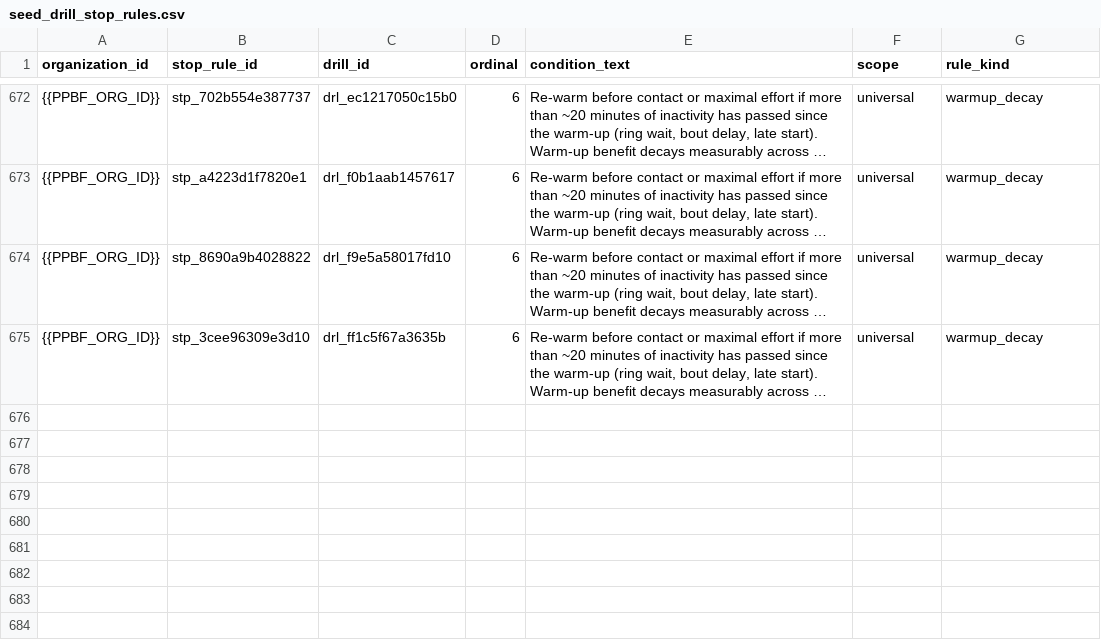
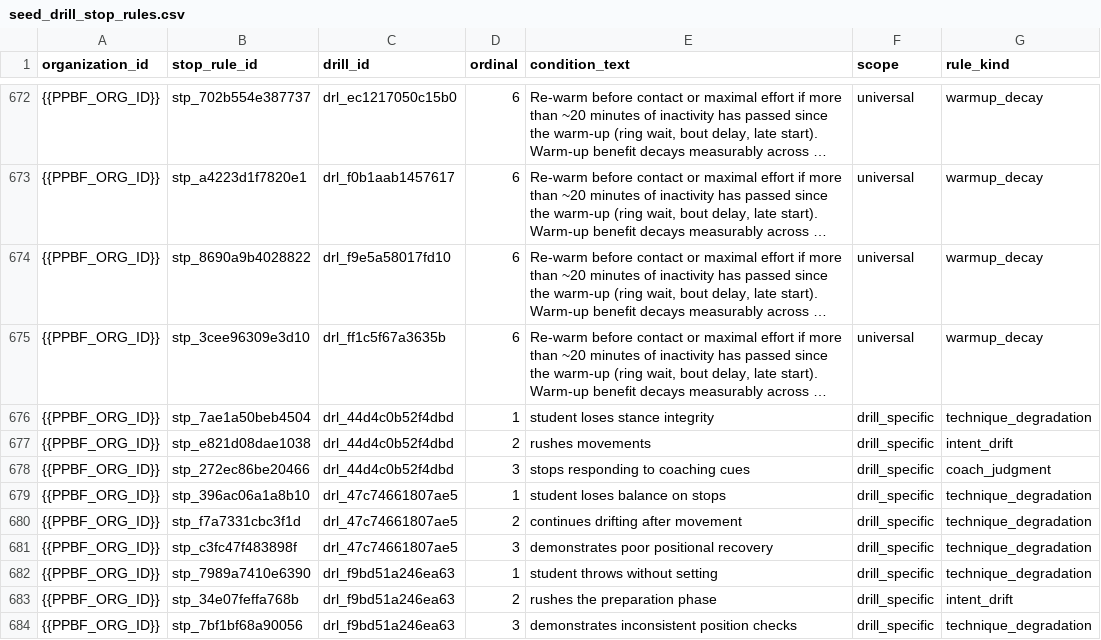
Before and after one commit to PunxsyProminence/ppbf-platform, a CSV file: apps/web/seed-data/drill-library/seed_drill_stop_rules.csv, drawn as a sheet; only a part is shown, gaps mark what is left out; long unchanged cells end in …; the diff names each change by its address in the sheet, - before the commit and + after, or states it on an @@ line.

```diff
--- a/apps/web/seed-data/drill-library/seed_drill_stop_rules.csv
+++ b/apps/web/seed-data/drill-library/seed_drill_stop_rules.csv
+row 676: {{PPBF_ORG_ID}} | stp_7ae1a50beb4504 | drl_44d4c0b52f4dbd | 1 | student loses stance integrity | drill_specific | technique_degradation
+row 677: {{PPBF_ORG_ID}} | stp_e821d08dae1038 | drl_44d4c0b52f4dbd | 2 | rushes movements | drill_specific | intent_drift
+row 678: {{PPBF_ORG_ID}} | stp_272ec86be20466 | drl_44d4c0b52f4dbd | 3 | stops responding to coaching cues | drill_specific | coach_judgment
+row 679: {{PPBF_ORG_ID}} | stp_396ac06a1a8b10 | drl_47c74661807ae5 | 1 | student loses balance on stops | drill_specific | technique_degradation
+row 680: {{PPBF_ORG_ID}} | stp_f7a7331cbc3f1d | drl_47c74661807ae5 | 2 | continues drifting after movement | drill_specific | technique_degradation
+row 681: {{PPBF_ORG_ID}} | stp_c3fc47f483898f | drl_47c74661807ae5 | 3 | demonstrates poor positional recovery | drill_specific | technique_degradation
+row 682: {{PPBF_ORG_ID}} | stp_7989a7410e6390 | drl_f9bd51a246ea63 | 1 | student throws without setting | drill_specific | technique_degradation
+row 683: {{PPBF_ORG_ID}} | stp_34e07feffa768b | drl_f9bd51a246ea63 | 2 | rushes the preparation phase | drill_specific | intent_drift
+row 684: {{PPBF_ORG_ID}} | stp_7bf1bf68a90056 | drl_f9bd51a246ea63 | 3 | demonstrates inconsistent position checks | drill_specific | technique_degradation
```
Also changed, not shown: 25 other files.
